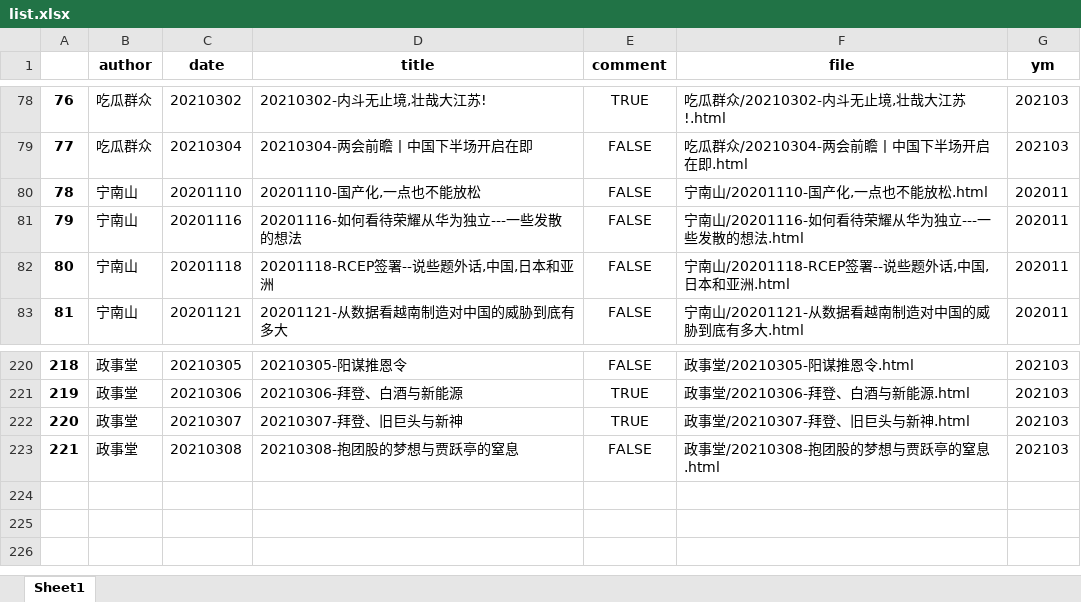
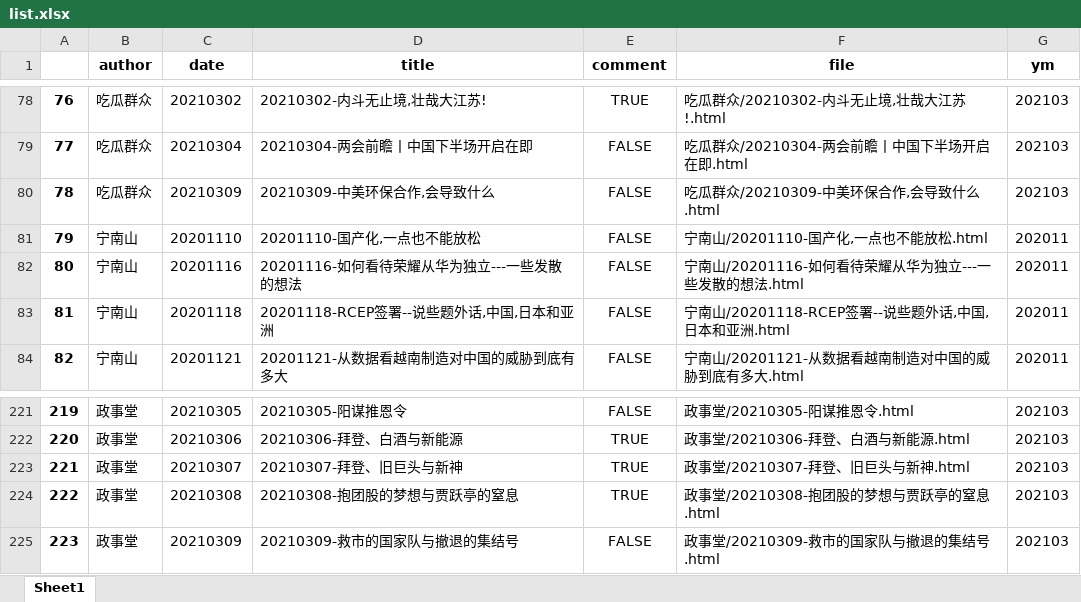
Before and after one commit to WeChatArticleBackup/WeChatArticleBackup, an Excel workbook: data/list.xlsx, sheet Sheet1, drawn as a sheet; only a part is shown, gaps mark what is left out; values as stored, in another font and other column widths than the file's, no borders; addresses are those after the commit; the diff names each change by its address in the sheet, - before the commit and + after, or states it on an @@ line.

```diff
--- a/data/list.xlsx (sheet Sheet1)
+++ b/data/list.xlsx (sheet Sheet1)
+row 80: 78 | 吃瓜群众 | 20210309 | 20210309-中美环保合作,会导致什么 | FALSE | 吃瓜群众/20210309-中美环保合作,会导致什么.html | 202103
@@ column A renumbered between rows 81 and 224 @@
-E224 (comment): FALSE
+E224 (comment): TRUE
+row 225: 223 | 政事堂 | 20210309 | 20210309-救市的国家队与撤退的集结号 | FALSE | 政事堂/20210309-救市的国家队与撤退的集结号.html | 202103
```
Also changed, not shown: 5 other files.
